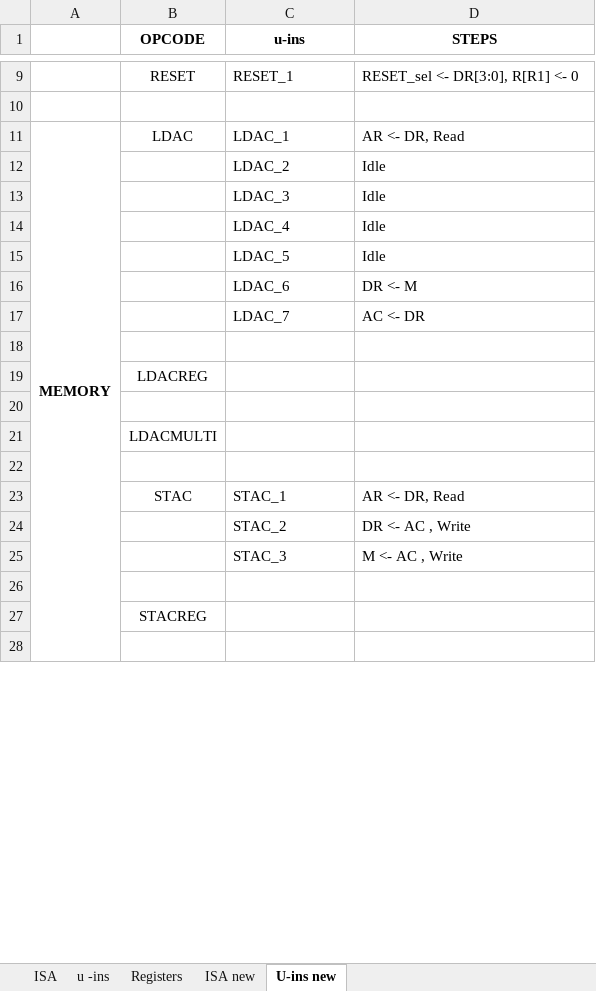
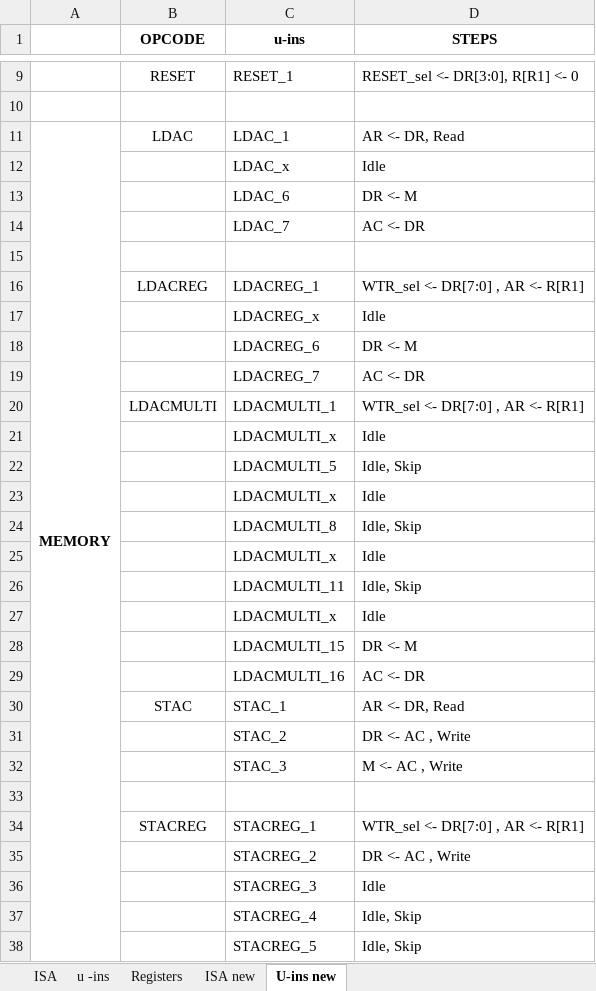
Before and after one commit to jula97/CCSS-Processor-Design, an Excel workbook: 2.Editable Documentation/ISA.xlsx, sheet U-ins new, drawn as a sheet; only a part is shown, gaps mark what is left out; values as stored, in another font and other column widths than the file's, no borders; removed rows and columns are numbered as before the commit, all else as after; the diff covers the shown part only; the diff names each change by its address in the sheet, - before the commit and + after, or states it on an @@ line.

```diff
--- a/2.Editable Documentation/ISA.xlsx (sheet U-ins new)
+++ b/2.Editable Documentation/ISA.xlsx (sheet U-ins new)
-C12 (u-ins): LDAC_2
+C12 (u-ins): LDAC_x
-row 13:  |  | LDAC_3 | Idle
-row 14:  |  | LDAC_4 | Idle
-row 15:  |  | LDAC_5 | Idle
-row 19:  | LDACREG
-row 16: (empty)
+row 16:  | LDACREG | LDACREG_1 | WTR_sel <- DR[7:0] , AR <- R[R1]
-row 21:  | LDACMULTI
-row 17: (empty)
+row 17:  |  | LDACREG_x | Idle
+row 18:  |  | LDACREG_6 | DR <- M
+row 19:  |  | LDACREG_7 | AC <- DR
+row 20:  | LDACMULTI | LDACMULTI_1 | WTR_sel <- DR[7:0] , AR <- R[R1]
+row 21:  |  | LDACMULTI_x | Idle
+row 22:  |  | LDACMULTI_5 | Idle, Skip
+row 23:  |  | LDACMULTI_x | Idle
+row 24:  |  | LDACMULTI_8 | Idle, Skip
+row 25:  |  | LDACMULTI_x | Idle
+row 26:  |  | LDACMULTI_11 | Idle, Skip
+row 27:  |  | LDACMULTI_x | Idle
+row 28:  |  | LDACMULTI_15 | DR <- M
+row 29:  |  | LDACMULTI_16 | AC <- DR
-row 27:  | STACREG
-row 34: (empty)
+row 34:  | STACREG | STACREG_1 | WTR_sel <- DR[7:0] , AR <- R[R1]
+row 35:  |  | STACREG_2 | DR <- AC , Write
+row 36:  |  | STACREG_3 | Idle
+row 37:  |  | STACREG_4 | Idle, Skip
+row 38:  |  | STACREG_5 | Idle, Skip
```
Also changed, not shown: 2 added rows and cell formats elsewhere in this sheet, 2 other files.
